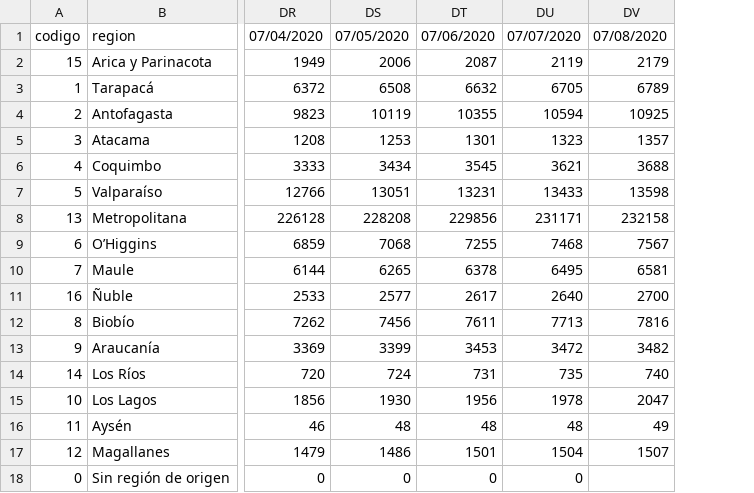
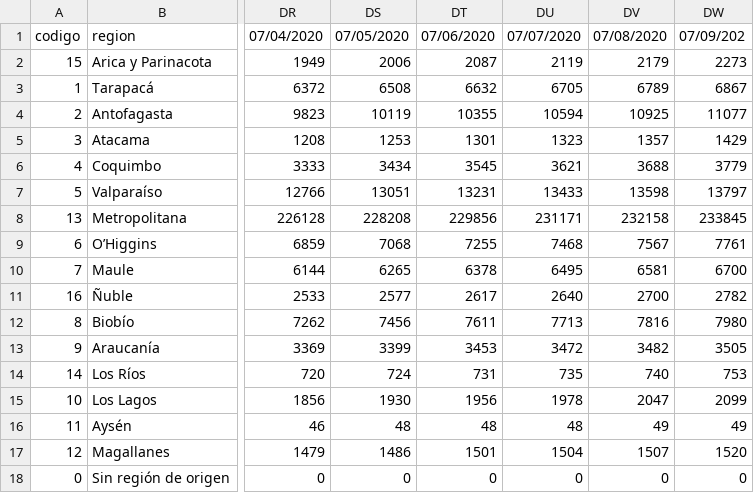
Before and after one commit to jorgeperezrojas/covid19-data, a CSV file: csv/confirmados.csv, drawn as a sheet; only a part is shown, gaps mark what is left out; the diff names each change by its address in the sheet, - before the commit and + after, or states it on an @@ line.

```diff
--- a/csv/confirmados.csv
+++ b/csv/confirmados.csv
+column DW, rows 1-18: 07/09/202 | 2273 | 6867 | 11077 | 1429 | 3779 | 13797 | 233845 | 7761 | 6700 | 2782 | 7980 | 3505 | 753 | 2099 | 49 | 1520 | 0
-DV18: (empty)
+DV18: 0
```
Also changed, not shown: csv/muertes.csv, csv/resumen_nacional.csv.
